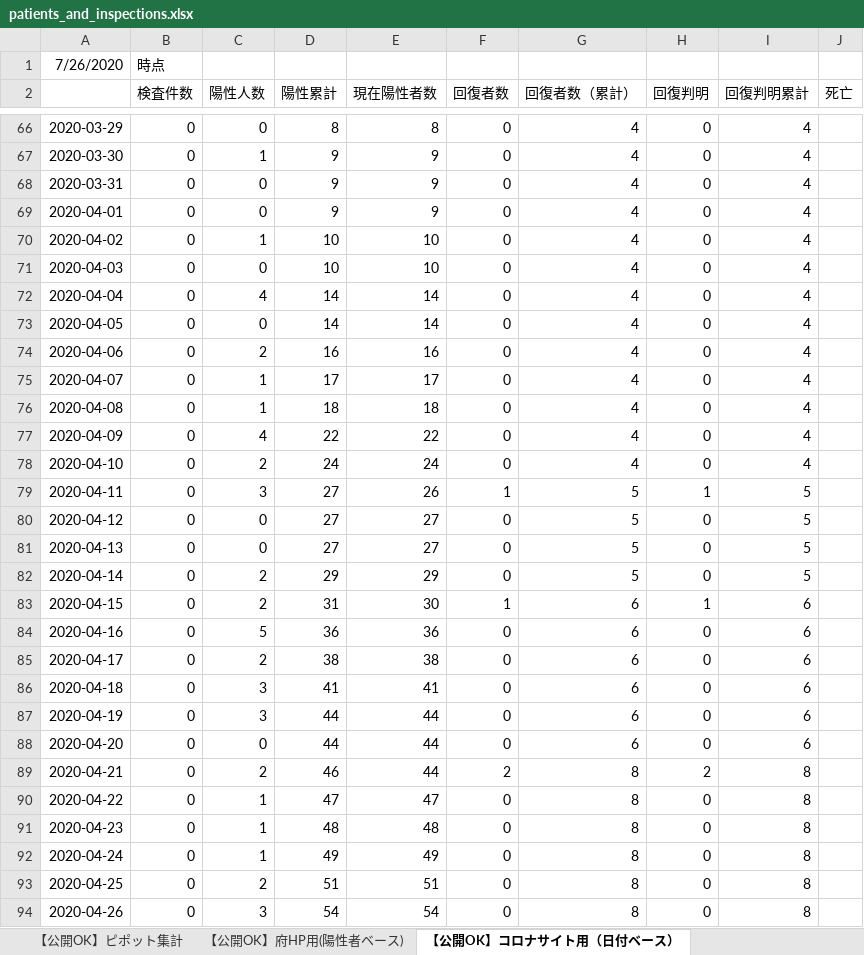
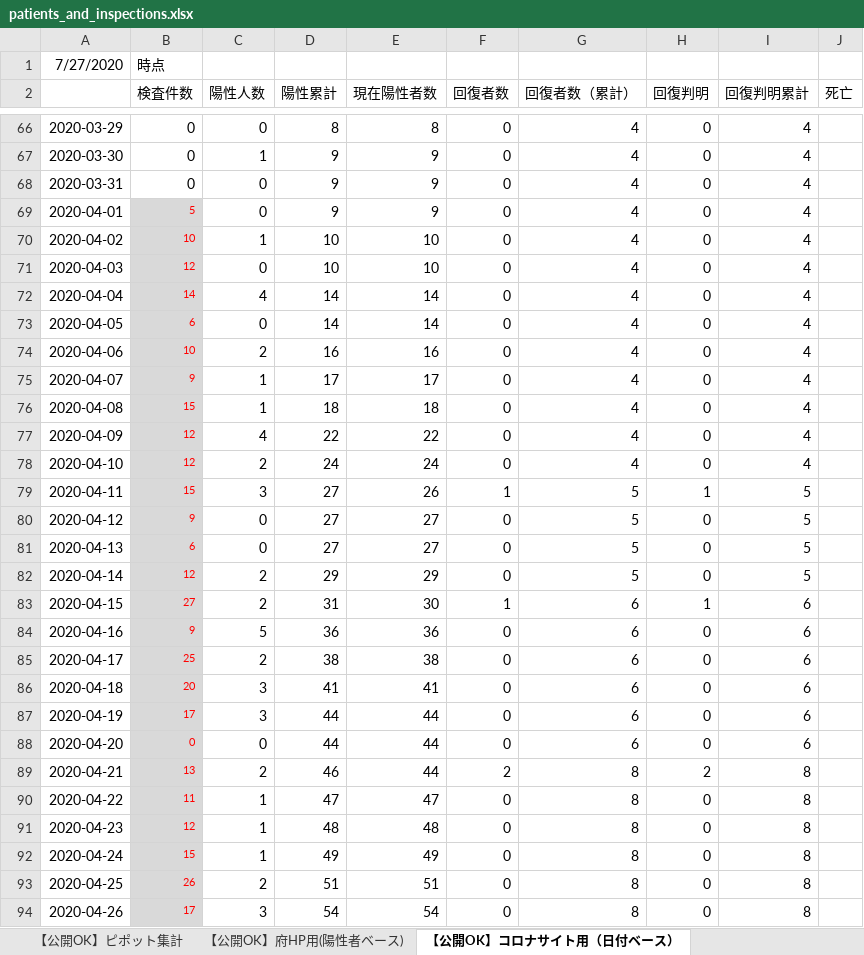
Before and after one commit to yotemuku/covid19, an Excel workbook: data/patients_and_inspections.xlsx, sheet 【公開OK】コロナサイト用（日付ベース）, drawn as a sheet; only a part is shown, gaps mark what is left out; values as stored, in another font and other column widths than the file's, no borders; the diff covers the shown part only; the diff names each change by its address in the sheet, - before the commit and + after, or states it on an @@ line.

```diff
--- a/data/patients_and_inspections.xlsx (sheet 【公開OK】コロナサイト用（日付ベース）)
+++ b/data/patients_and_inspections.xlsx (sheet 【公開OK】コロナサイト用（日付ベース）)
-A1: 7/26/2020
+A1: 7/27/2020
-B69 (検査件数): 0
+B69 (検査件数): 5
@@ B69:B94 fill: none → #D9D9D9, text colour: black → #FF0000, text size: smaller @@
-B70 (検査件数): 0
+B70 (検査件数): 10
-B71 (検査件数): 0
+B71 (検査件数): 12
-B72 (検査件数): 0
+B72 (検査件数): 14
-B73 (検査件数): 0
+B73 (検査件数): 6
-B74 (検査件数): 0
+B74 (検査件数): 10
-B75 (検査件数): 0
+B75 (検査件数): 9
-B76 (検査件数): 0
+B76 (検査件数): 15
-B77:B78 (検査件数): 0
+B77:B78 (検査件数): 12
-B79 (検査件数): 0
+B79 (検査件数): 15
-B80 (検査件数): 0
+B80 (検査件数): 9
-B81 (検査件数): 0
+B81 (検査件数): 6
-B82 (検査件数): 0
+B82 (検査件数): 12
-B83 (検査件数): 0
+B83 (検査件数): 27
-B84 (検査件数): 0
+B84 (検査件数): 9
-B85 (検査件数): 0
+B85 (検査件数): 25
-B86 (検査件数): 0
+B86 (検査件数): 20
-B87 (検査件数): 0
+B87 (検査件数): 17
-B89 (検査件数): 0
+B89 (検査件数): 13
-B90 (検査件数): 0
+B90 (検査件数): 11
-B91 (検査件数): 0
+B91 (検査件数): 12
-B92 (検査件数): 0
+B92 (検査件数): 15
-B93 (検査件数): 0
+B93 (検査件数): 26
-B94 (検査件数): 0
+B94 (検査件数): 17
```
Also changed, not shown: 1 added row, 23 edited cells and cell formats elsewhere in this sheet, sheet 【公開OK】府HP用(陽性者ベース), sheet 【公開OK】ピポット集計, 1 other file.
